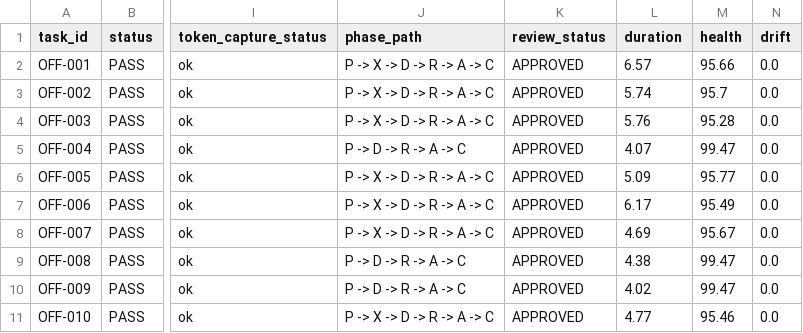
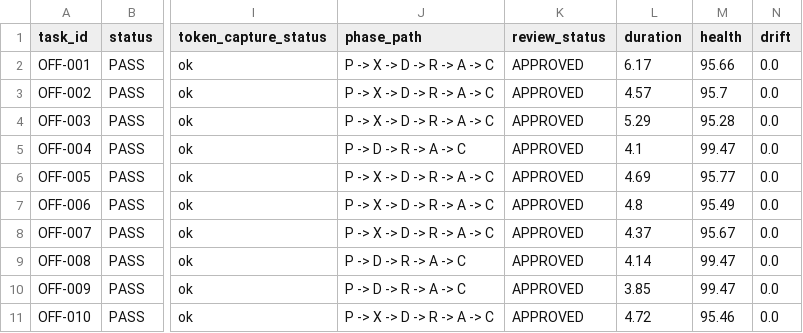
Before and after one commit to James3014/Nexus-new, a CSV file: ci_benchmark.csv, drawn as a sheet; only a part is shown, gaps mark what is left out; the diff names each change by its address in the sheet, - before the commit and + after, or states it on an @@ line.

```diff
--- a/ci_benchmark.csv
+++ b/ci_benchmark.csv
-L2 (duration): 6.57
+L2 (duration): 6.17
-L3 (duration): 5.74
+L3 (duration): 4.57
-L4 (duration): 5.76
+L4 (duration): 5.29
-L5 (duration): 4.07
+L5 (duration): 4.1
-L6 (duration): 5.09
+L6 (duration): 4.69
-L7 (duration): 6.17
+L7 (duration): 4.8
-L8 (duration): 4.69
+L8 (duration): 4.37
-L9 (duration): 4.38
+L9 (duration): 4.14
-L10 (duration): 4.02
+L10 (duration): 3.85
-L11 (duration): 4.77
+L11 (duration): 4.72
```
Also changed, not shown: 5 other files.
